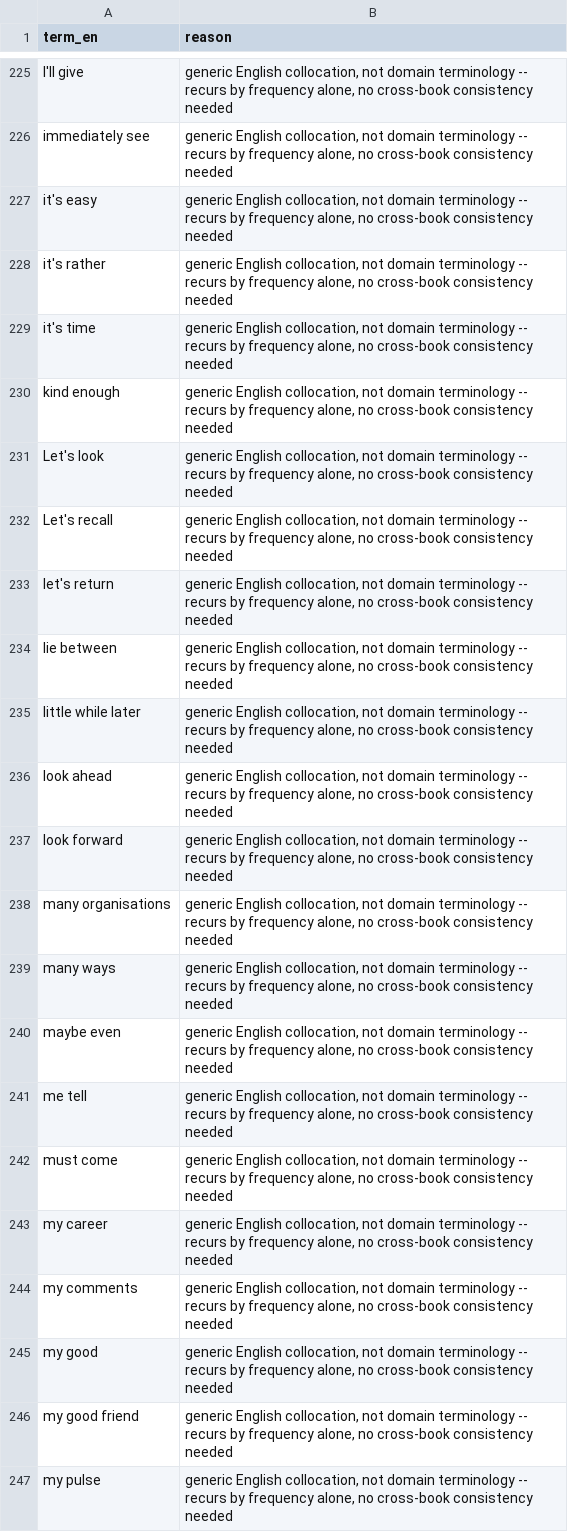
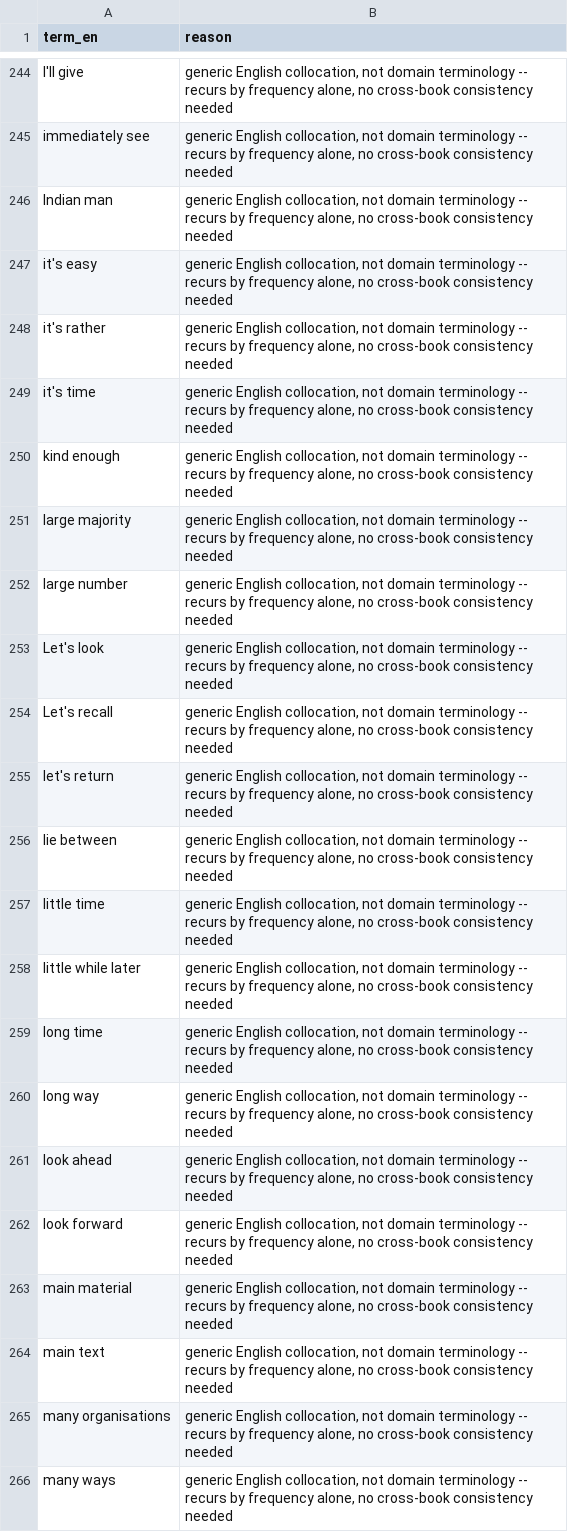
Before and after one commit to lddurbin/twelve_days_to_deming, a CSV file: glossary/discovery-exclusions.csv, drawn as a sheet; only a part is shown, gaps mark what is left out; the shorter side is filled out with more unchanged rows; the diff covers the shown part only; the diff names each change by its address in the sheet, - before the commit and + after, or states it on an @@ line.

```diff
--- a/glossary/discovery-exclusions.csv
+++ b/glossary/discovery-exclusions.csv
+row 246: Indian man | generic English collocation, not domain terminology -- recurs by frequency alone, no cross-book consistency needed
+row 251: large majority | generic English collocation, not domain terminology -- recurs by frequency alone, no cross-book consistency needed
+row 252: large number | generic English collocation, not domain terminology -- recurs by frequency alone, no cross-book consistency needed
+row 257: little time | generic English collocation, not domain terminology -- recurs by frequency alone, no cross-book consistency needed
+row 259: long time | generic English collocation, not domain terminology -- recurs by frequency alone, no cross-book consistency needed
+row 260: long way | generic English collocation, not domain terminology -- recurs by frequency alone, no cross-book consistency needed
+row 263: main material | generic English collocation, not domain terminology -- recurs by frequency alone, no cross-book consistency needed
+row 264: main text | generic English collocation, not domain terminology -- recurs by frequency alone, no cross-book consistency needed
```
Also changed, not shown: 31 added rows elsewhere in this file, glossary/discovery-resolutions.csv, 2 other files.
